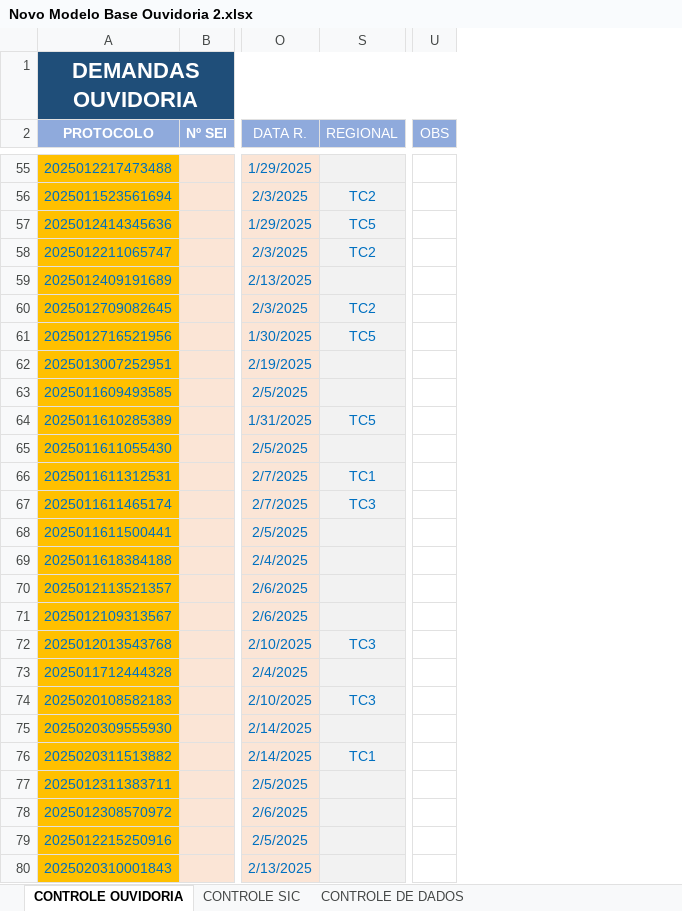
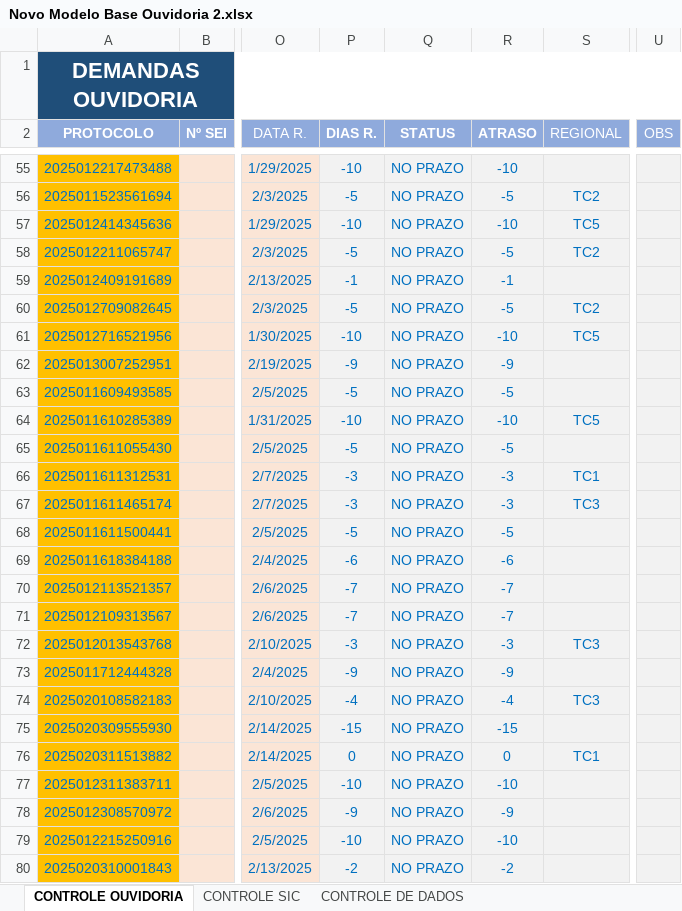
Before and after one commit to ghmfrade/sistema_de_ouvidoria, an Excel workbook: pasta_seed/Novo Modelo Base Ouvidoria 2.xlsx, sheet CONTROLE OUVIDORIA, drawn as a sheet; only a part is shown, gaps mark what is left out; values as stored, in another font and other column widths than the file's, no borders; conditional formats not drawn; the diff covers the shown part only; the diff names each change by its address in the sheet, - before the commit and + after, or states it on an @@ line.

```diff
--- a/pasta_seed/Novo Modelo Base Ouvidoria 2.xlsx (sheet CONTROLE OUVIDORIA)
+++ b/pasta_seed/Novo Modelo Base Ouvidoria 2.xlsx (sheet CONTROLE OUVIDORIA)
@@ column P (DIAS R.) unhidden, rows 55-80: -10 | -5 | -10 | -5 | -1 | -5 | -10 | -9 | -5 | -10 | -5 | -3 | -3 | -5 | -6 | -7 | -7 | -3 | -9 | -4 | -15 | 0 | -10 | -9 | -10 | -2 @@
@@ column Q (STATUS) unhidden, rows 55-80: all NO PRAZO @@
@@ column R (ATRASO) unhidden, rows 55-80: -10 | -5 | -10 | -5 | -1 | -5 | -10 | -9 | -5 | -10 | -5 | -3 | -3 | -5 | -6 | -7 | -7 | -3 | -9 | -4 | -15 | 0 | -10 | -9 | -10 | -2 @@
-U55:U80 fill: none
+U55:U80 fill: #F2F2F2
```
Also changed, not shown: 61 added rows, 114 edited cells and cell formats elsewhere in this sheet, hidden cells, charts or pictures, seed_lancados.xlsx, seed_nao_lancados.xlsx, 12 other files.
